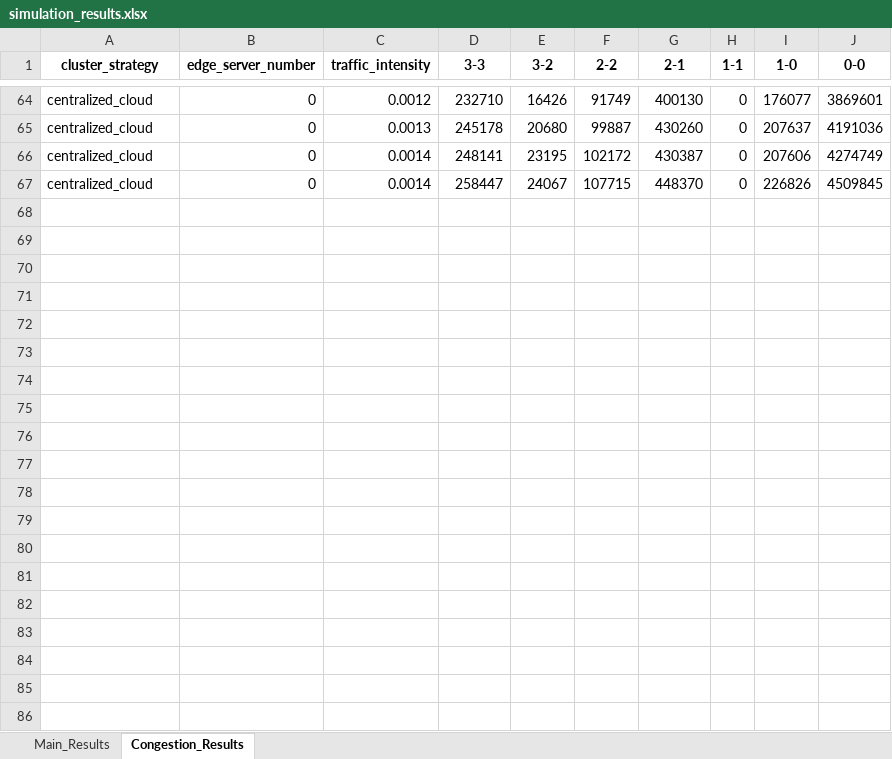
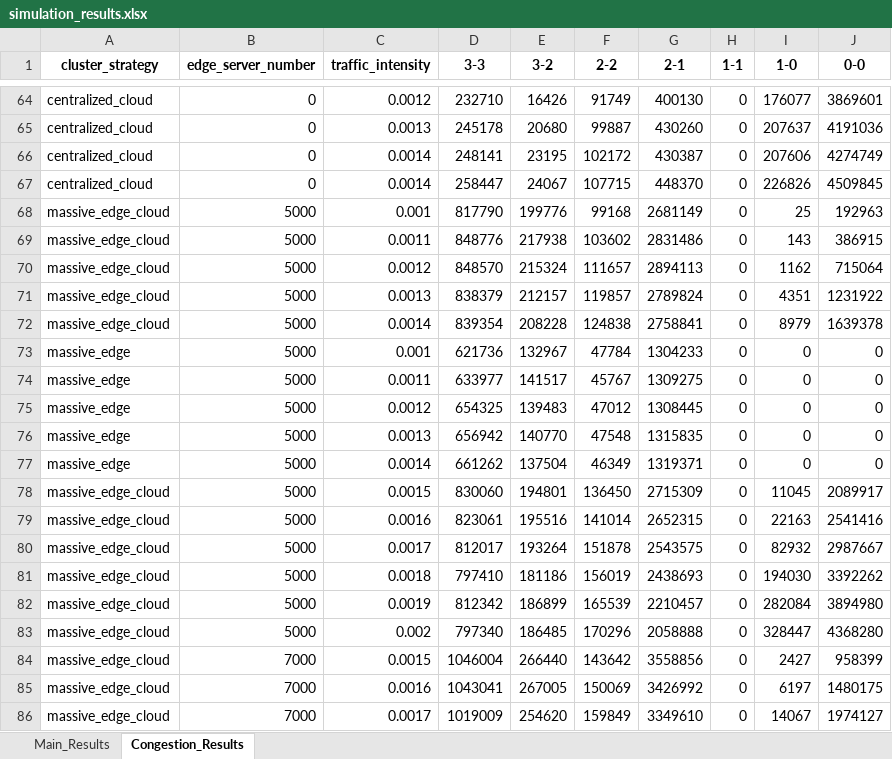
Before and after one commit to kienkauko/serverless-simulator, an Excel workbook: figures/simulation_results.xlsx, sheet Congestion_Results, drawn as a sheet; only a part is shown, gaps mark what is left out; values as stored, in another font and other column widths than the file's, no borders; the diff covers the shown part only; the diff names each change by its address in the sheet, - before the commit and + after, or states it on an @@ line.

Commit message:
various updates - read note
updated:
- variable for warm live time, now is UNIVERSAL_TIMEOUT in variables.py
- population_weight strategy for provisioning servers to edge clusters
- get mean_cpu and mean_ram are added to results
- parallelize multi_cases.py by letting each case runs on each process

```diff
--- a/figures/simulation_results.xlsx (sheet Congestion_Results)
+++ b/figures/simulation_results.xlsx (sheet Congestion_Results)
+row 68: massive_edge_cloud | 5000 | 0.001 | 817790 | 199776 | 99168 | 2681149 | 0 | 25 | 192963
+row 69: massive_edge_cloud | 5000 | 0.0011 | 848776 | 217938 | 103602 | 2831486 | 0 | 143 | 386915
+row 70: massive_edge_cloud | 5000 | 0.0012 | 848570 | 215324 | 111657 | 2894113 | 0 | 1162 | 715064
+row 71: massive_edge_cloud | 5000 | 0.0013 | 838379 | 212157 | 119857 | 2789824 | 0 | 4351 | 1231922
+row 72: massive_edge_cloud | 5000 | 0.0014 | 839354 | 208228 | 124838 | 2758841 | 0 | 8979 | 1639378
+row 73: massive_edge | 5000 | 0.001 | 621736 | 132967 | 47784 | 1304233 | 0 | 0 | 0
+row 74: massive_edge | 5000 | 0.0011 | 633977 | 141517 | 45767 | 1309275 | 0 | 0 | 0
+row 75: massive_edge | 5000 | 0.0012 | 654325 | 139483 | 47012 | 1308445 | 0 | 0 | 0
+row 76: massive_edge | 5000 | 0.0013 | 656942 | 140770 | 47548 | 1315835 | 0 | 0 | 0
+row 77: massive_edge | 5000 | 0.0014 | 661262 | 137504 | 46349 | 1319371 | 0 | 0 | 0
+row 78: massive_edge_cloud | 5000 | 0.0015 | 830060 | 194801 | 136450 | 2715309 | 0 | 11045 | 2089917
+row 79: massive_edge_cloud | 5000 | 0.0016 | 823061 | 195516 | 141014 | 2652315 | 0 | 22163 | 2541416
+row 80: massive_edge_cloud | 5000 | 0.0017 | 812017 | 193264 | 151878 | 2543575 | 0 | 82932 | 2987667
+row 81: massive_edge_cloud | 5000 | 0.0018 | 797410 | 181186 | 156019 | 2438693 | 0 | 194030 | 3392262
+row 82: massive_edge_cloud | 5000 | 0.0019 | 812342 | 186899 | 165539 | 2210457 | 0 | 282084 | 3894980
+row 83: massive_edge_cloud | 5000 | 0.002 | 797340 | 186485 | 170296 | 2058888 | 0 | 328447 | 4368280
+row 84: massive_edge_cloud | 7000 | 0.0015 | 1046004 | 266440 | 143642 | 3558856 | 0 | 2427 | 958399
+row 85: massive_edge_cloud | 7000 | 0.0016 | 1043041 | 267005 | 150069 | 3426992 | 0 | 6197 | 1480175
+row 86: massive_edge_cloud | 7000 | 0.0017 | 1019009 | 254620 | 159849 | 3349610 | 0 | 14067 | 1974127
```
Also changed, not shown: 25 added rows elsewhere in this sheet, sheet Main_Results, 8 other files.
